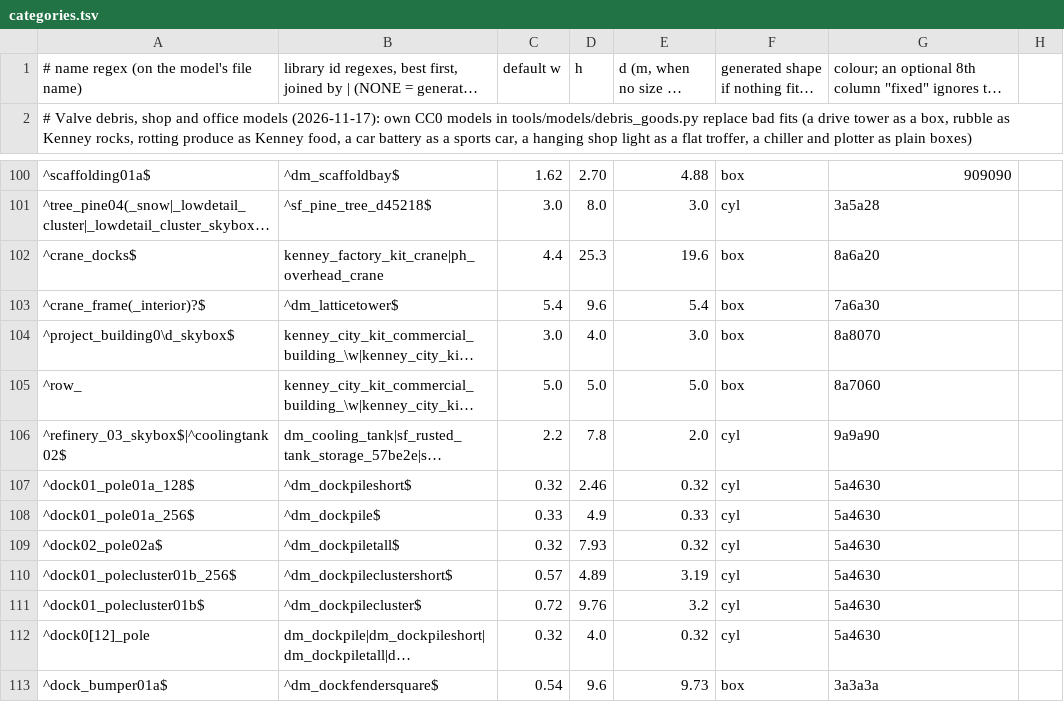
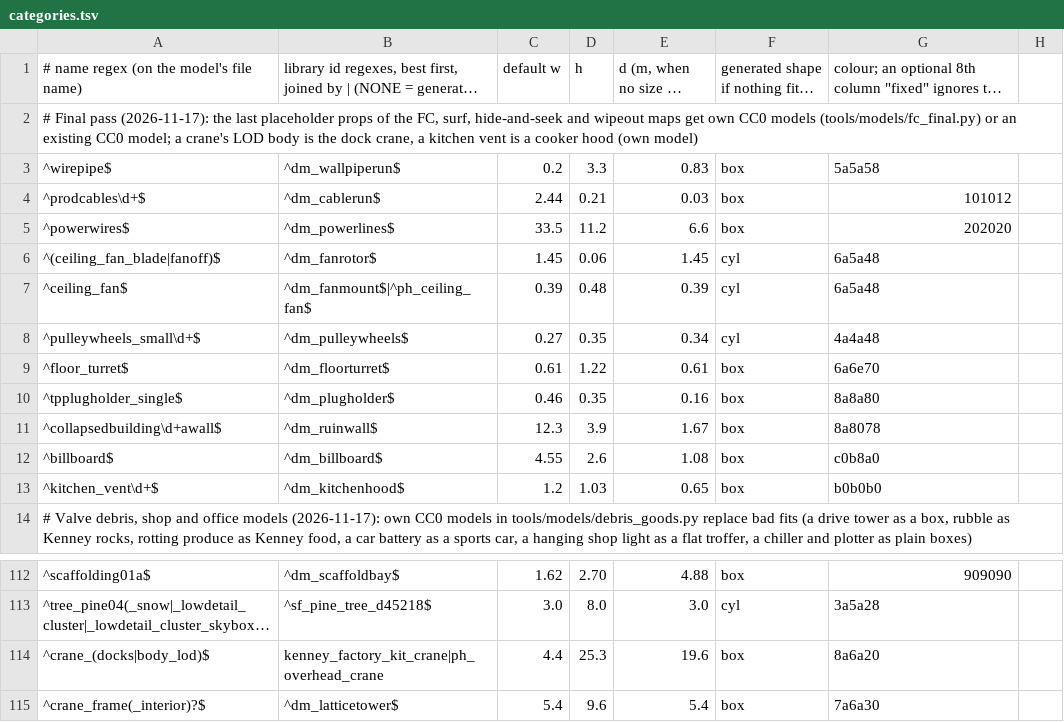
Before and after one commit to modcommunity/dot-map-convert, a TSV file: rules/models/categories.tsv, drawn as a sheet; only a part is shown, gaps mark what is left out; the shorter side is filled out with more unchanged rows; long unchanged cells end in …; addresses are those after the commit; the diff names each change by its address in the sheet, - before the commit and + after, or states it on an @@ line.

```diff
--- a/rules/models/categories.tsv
+++ b/rules/models/categories.tsv
+row 2: # Final pass (2026-11-17): the last placeholder props of the FC, surf, hide-and-seek and wipeout maps get own CC0 models (tools/models/fc_final.py) or an existing CC0 model; a crane's LOD body is the dock crane, a kitchen vent is a cooker hood (own model)
+row 3: ^wirepipe$ | ^dm_wallpiperun$ | 0.2 | 3.3 | 0.83 | box | 5a5a58
+row 4: ^prodcables\d+$ | ^dm_cablerun$ | 2.44 | 0.21 | 0.03 | box | 101012
+row 5: ^powerwires$ | ^dm_powerlines$ | 33.5 | 11.2 | 6.6 | box | 202020
+row 6: ^(ceiling_fan_blade|fanoff)$ | ^dm_fanrotor$ | 1.45 | 0.06 | 1.45 | cyl | 6a5a48
+row 7: ^ceiling_fan$ | ^dm_fanmount$|^ph_ceiling_fan$ | 0.39 | 0.48 | 0.39 | cyl | 6a5a48
+row 8: ^pulleywheels_small\d+$ | ^dm_pulleywheels$ | 0.27 | 0.35 | 0.34 | cyl | 4a4a48
+row 9: ^floor_turret$ | ^dm_floorturret$ | 0.61 | 1.22 | 0.61 | box | 6a6e70
+row 10: ^tpplugholder_single$ | ^dm_plugholder$ | 0.46 | 0.35 | 0.16 | box | 8a8a80
+row 11: ^collapsedbuilding\d+awall$ | ^dm_ruinwall$ | 12.3 | 3.9 | 1.67 | box | 8a8078
+row 12: ^billboard$ | ^dm_billboard$ | 4.55 | 2.6 | 1.08 | box | c0b8a0
+row 13: ^kitchen_vent\d+$ | ^dm_kitchenhood$ | 1.2 | 1.03 | 0.65 | box | b0b0b0
-A114: ^crane_docks$
+A114: ^crane_(docks|body_lod)$
```
Also changed, not shown: rules/models/picks.tsv, 10 other files.
